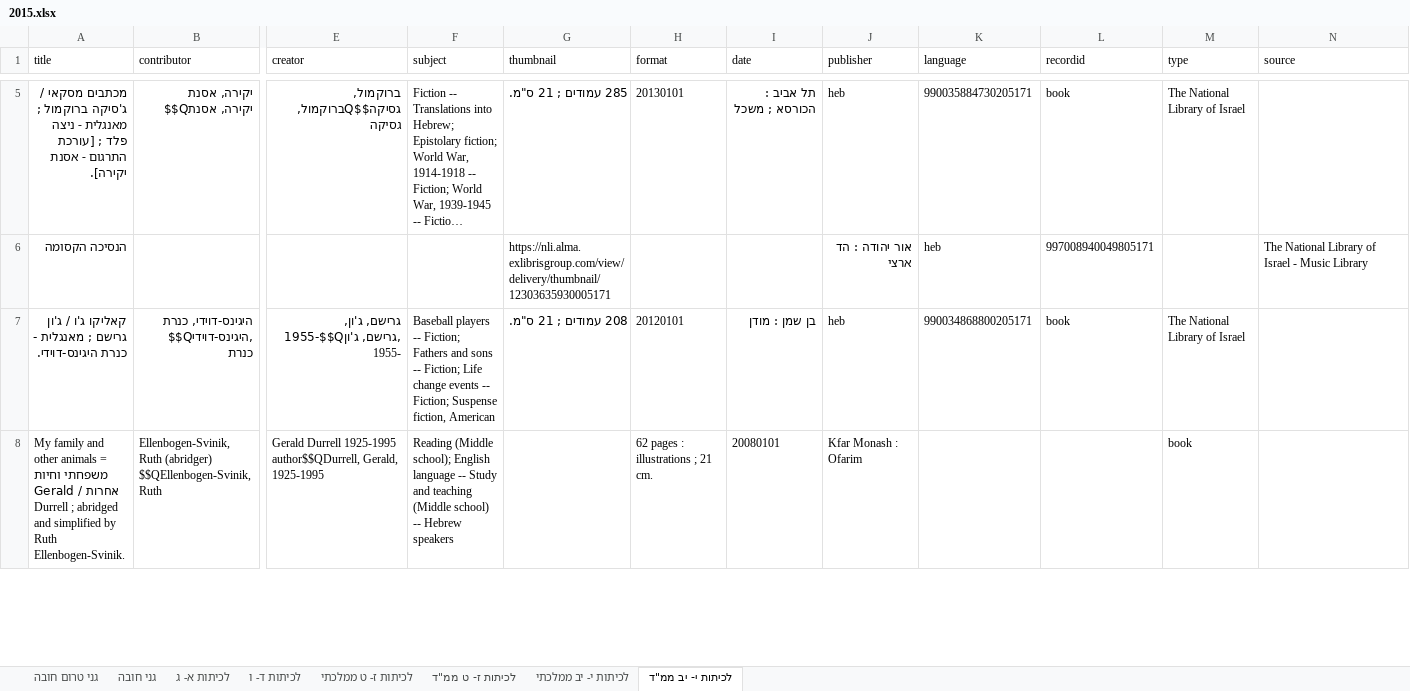
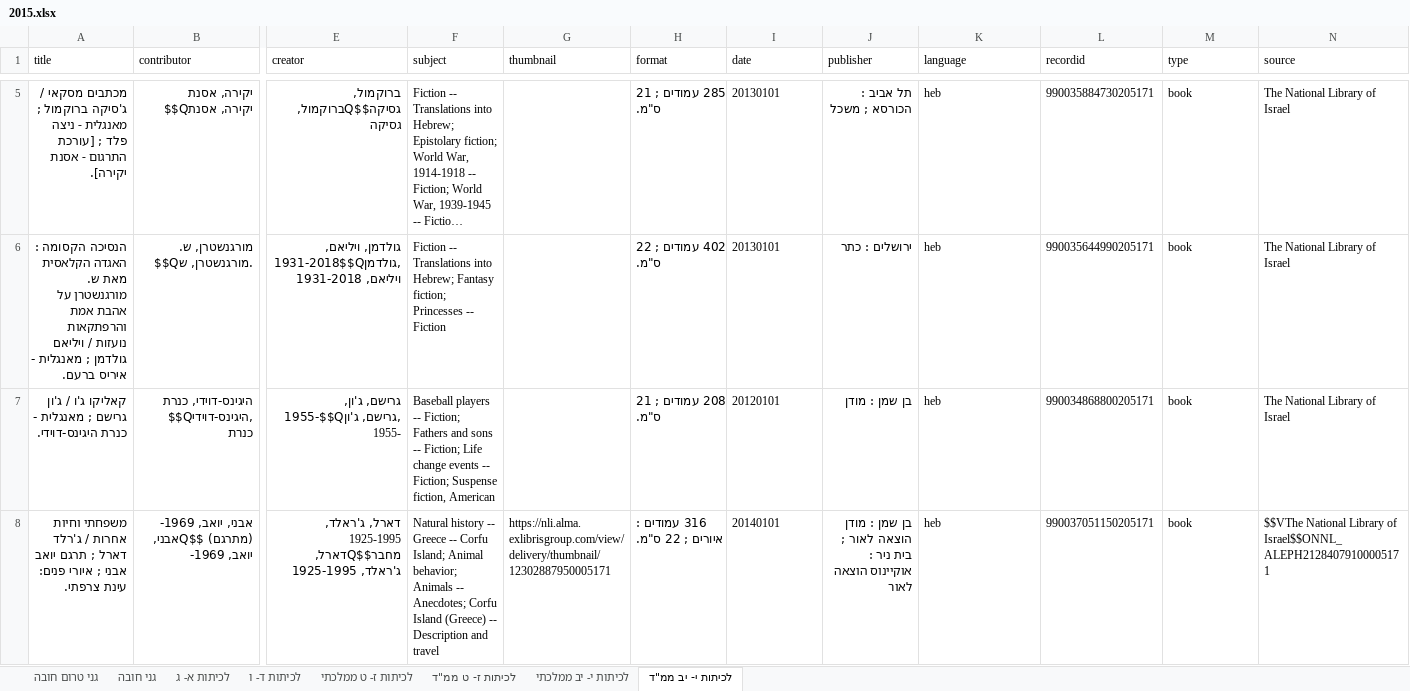
Before and after one commit to brtydse100/books-project, an Excel workbook: excel/2015.xlsx, sheet לכיתות י- יב ממ"ד, drawn as a sheet; only a part is shown, gaps mark what is left out; long unchanged cells end in …; values as stored, in another font and other column widths than the file's, no borders; removed rows and columns are numbered as before the commit, all else as after; rows hold the shown columns only; the diff covers the shown part only; the diff names each change by its address in the sheet, - before the commit and + after, or states it on an @@ line.

```diff
--- a/excel/2015.xlsx (sheet לכיתות י- יב ממ"ד)
+++ b/excel/2015.xlsx (sheet לכיתות י- יב ממ"ד)
-G5 (thumbnail): 285 עמודים ; 21 ס"מ.
+G5 (thumbnail): (empty)
-H5 (format): 20130101
+H5 (format): 285 עמודים ; 21 ס"מ.
-I5 (date): תל אביב : הכורסא ; משכל
+I5 (date): 20130101
-J5 (publisher): heb
+J5 (publisher): תל אביב : הכורסא ; משכל
-K5 (language): 990035884730205171
+K5 (language): heb
-L5 (recordid): book
+L5 (recordid): 990035884730205171
-M5 (type): The National Library of Israel
+M5 (type): book
-N5 (source): (empty)
+N5 (source): The National Library of Israel
-row 6: הנסיכה הקסומה |  |  |  | https://nli.alma.exlibrisgroup.com/view/delivery/thumbnail/12303635930005171 |  |  | אור יהודה : הד ארצי | heb | 997008940049805171 |  | The National Library of Israel - Music Library
+row 6: הנסיכה הקסומה : האגדה הקלאסית מאת ש. מורגנשטרן על אהבת אמת והרפתקאות נועזות / ויליאם גולדמן ; מאנגלית - איריס ברעם. | מורגנשטרן, ש. $$Qמורגנשטרן, ש. | גולדמן, ויליאם, 1931-2018$$Qגולדמן, ויליאם, 1931-2018 | Fiction -- Translations into Hebrew; Fantasy fiction; Princesses -- Fiction |  | 402 עמודים ; 22 ס"מ. | 20130101 | ירושלים : כתר | heb | 990035644990205171 | book | The National Library of Israel
-G7 (thumbnail): 208 עמודים ; 21 ס"מ.
+G7 (thumbnail): (empty)
-H7 (format): 20120101
+H7 (format): 208 עמודים ; 21 ס"מ.
-I7 (date): בן שמן : מודן
+I7 (date): 20120101
-J7 (publisher): heb
+J7 (publisher): בן שמן : מודן
-K7 (language): 990034868800205171
+K7 (language): heb
-L7 (recordid): book
+L7 (recordid): 990034868800205171
-M7 (type): The National Library of Israel
+M7 (type): book
-N7 (source): (empty)
+N7 (source): The National Library of Israel
-row 8: My family and other animals = משפחתי וחיות אחרות / Gerald Durrell ; abridged and simplified by Ruth Ellenbogen-Svinik. | Ellenbogen-Svinik, Ruth (abridger) $$QEllenbogen-Svinik, Ruth | Gerald Durrell 1925-1995 author$$QDurrell, Gerald, 1925-1995 | Reading (Middle school); English language -- Study and teaching (Middle school) -- Hebrew speakers |  | 62 pages : illustrations ; 21 cm. | 20080101 | Kfar Monash : Ofarim |  |  | book
+row 8: משפחתי וחיות אחרות / ג'רלד דארל ; תרגם יואב אבני ; איורי פנים: עינת צרפתי. | אבני, יואב, 1969- (מתרגם) $$Qאבני, יואב, 1969- | דארל, ג'ראלד, 1925-1995 מחבר$$Qדארל, ג'ראלד, 1925-1995 | Natural history -- Greece -- Corfu Island; Animal behavior; Animals -- Anecdotes; Corfu Island (Greece) -- Description and travel | https://nli.alma.exlibrisgroup.com/view/delivery/thumbnail/12302887950005171 | 316 עמודים : איורים ; 22 ס"מ. | 20140101 | בן שמן : מודן הוצאה לאור ; בית ניר : אוקיינוס הוצאה לאור | heb | 990037051150205171 | book | $$VThe National Library of Israel$$ONNL_ALEPH21284079100005171
```
Also changed, not shown: 6 added rows, 6 removed rows and 30 edited cells elsewhere in this sheet, sheet לכיתות א- ג, sheet לכיתות ז- ט ממלכתי, sheet לכיתות ז- ט ממ"ד, sheet לכיתות י- יב ממלכתי, sheet לכיתות ד- ו, sheet גני חובה, 1 more sheet, excel/2016.xlsx, excel/2017.xlsx, 50 other files.
